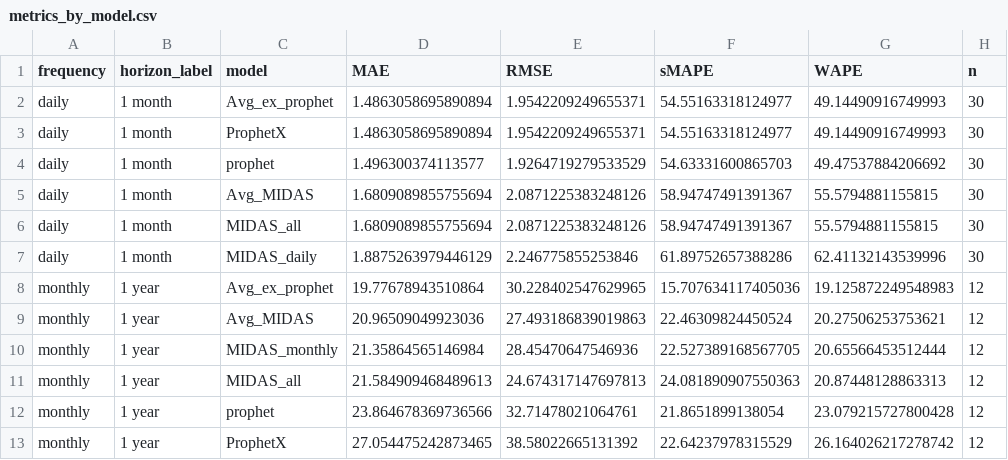
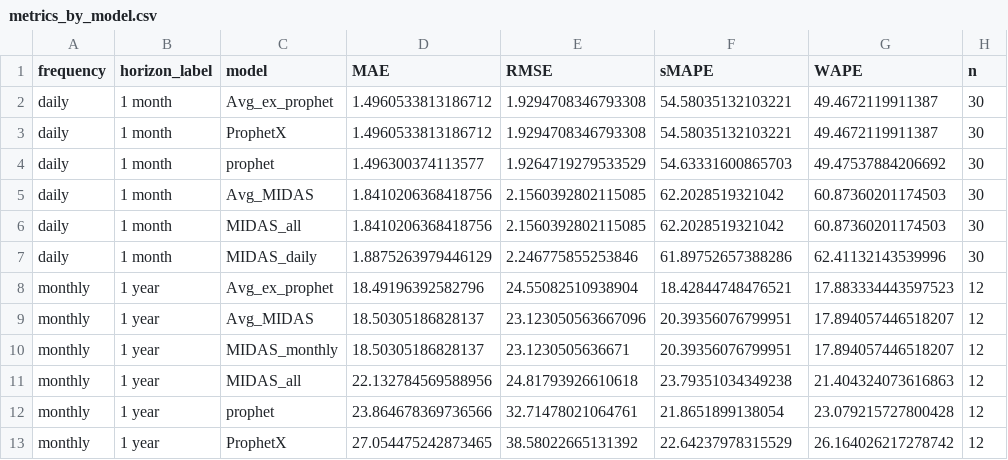
Before and after one commit to DEV-GKAdvisory/CosmeticPharmaDS, a CSV file: data/metrics_by_model.csv, drawn as a sheet.

```diff
--- a/data/metrics_by_model.csv
+++ b/data/metrics_by_model.csv
@@ -1,12 +1,12 @@
 frequency,horizon_label,model,MAE,RMSE,sMAPE,WAPE,n
-daily,1 month,Avg_ex_prophet,1.4863058695890894,1.9542209249655371,54.55163318124977,49.14490916749993,30
-daily,1 month,ProphetX,1.4863058695890894,1.9542209249655371,54.55163318124977,49.14490916749993,30
+daily,1 month,Avg_ex_prophet,1.4960533813186712,1.9294708346793308,54.58035132103221,49.4672119911387,30
+daily,1 month,ProphetX,1.4960533813186712,1.9294708346793308,54.58035132103221,49.4672119911387,30
 daily,1 month,prophet,1.496300374113577,1.9264719279533529,54.63331600865703,49.47537884206692,30
-daily,1 month,Avg_MIDAS,1.6809089855755694,2.0871225383248126,58.94747491391367,55.5794881155815,30
-daily,1 month,MIDAS_all,1.6809089855755694,2.0871225383248126,58.94747491391367,55.5794881155815,30
+daily,1 month,Avg_MIDAS,1.8410206368418756,2.1560392802115085,62.2028519321042,60.87360201174503,30
+daily,1 month,MIDAS_all,1.8410206368418756,2.1560392802115085,62.2028519321042,60.87360201174503,30
 daily,1 month,MIDAS_daily,1.8875263979446129,2.246775855253846,61.89752657388286,62.41132143539996,30
-monthly,1 year,Avg_ex_prophet,19.77678943510864,30.228402547629965,15.707634117405036,19.125872249548983,12
-monthly,1 year,Avg_MIDAS,20.96509049923036,27.493186839019863,22.46309824450524,20.27506253753621,12
-monthly,1 year,MIDAS_monthly,21.35864565146984,28.45470647546936,22.527389168567705,20.65566453512444,12
-monthly,1 year,MIDAS_all,21.584909468489613,24.674317147697813,24.081890907550363,20.87448128863313,12
+monthly,1 year,Avg_ex_prophet,18.49196392582796,24.55082510938904,18.42844748476521,17.883334443597523,12
+monthly,1 year,Avg_MIDAS,18.50305186828137,23.123050563667096,20.39356076799951,17.894057446518207,12
+monthly,1 year,MIDAS_monthly,18.50305186828137,23.1230505636671,20.39356076799951,17.894057446518207,12
+monthly,1 year,MIDAS_all,22.132784569588956,24.81793926610618,23.79351034349238,21.404324073616863,12
 monthly,1 year,prophet,23.864678369736566,32.71478021064761,21.8651899138054,23.079215727800428,12
```
Also changed, not shown: data/holdout_forecasts_long.csv, data/model_specifications.csv, 3 other files.
